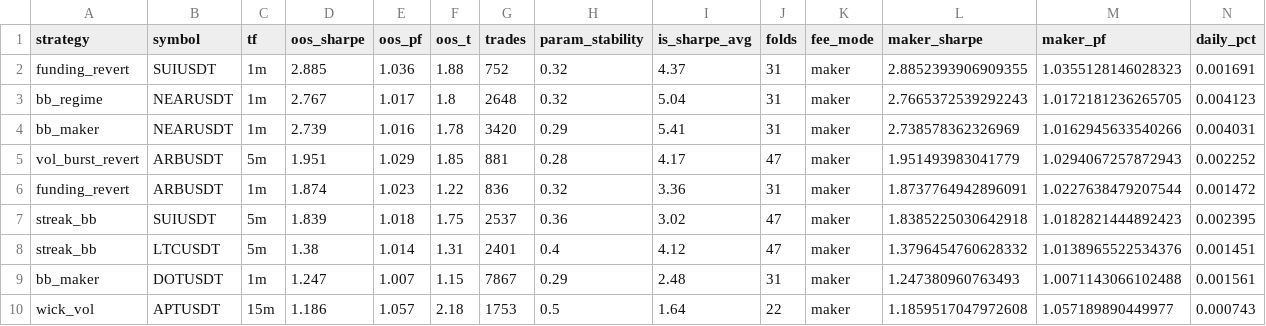
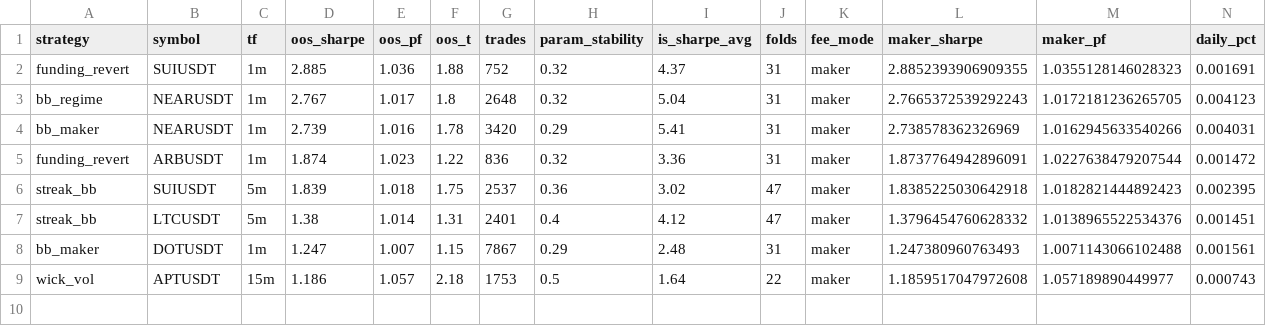
Before and after one commit to davletovaalmira11-creator/scalp-lab-pro, a CSV file: engines/scalp/reports/leaderboard.csv, drawn as a sheet; only a part is shown; rows hold the shown columns only; the diff names each change by its address in the sheet, - before the commit and + after, or states it on an @@ line.

```diff
--- a/engines/scalp/reports/leaderboard.csv
+++ b/engines/scalp/reports/leaderboard.csv
-row 5: vol_burst_revert | ARBUSDT | 5m | 1.951 | 1.029 | 1.85 | 881 | 0.28 | 4.17 | 47 | maker | 1.951493983041779 | 1.0294067257872943 | 0.002252
```
Also changed, not shown: engines/scalp/reports/archive.csv, 4 other files.
